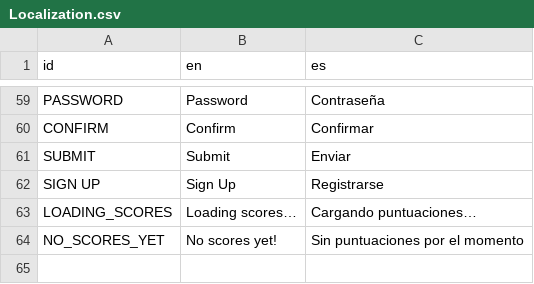
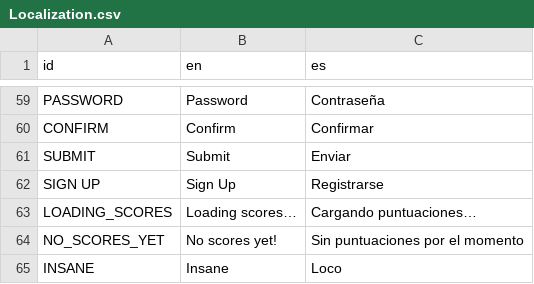
Before and after one commit to paul-mcnamee/Godot-GameTemplate, a CSV file: addons/GameTemplate/Localization/Localization.csv, drawn as a sheet; only a part is shown, gaps mark what is left out; the diff names each change by its address in the sheet, - before the commit and + after, or states it on an @@ line.

Commit message:
add game options properly and make it use an enum for difficulty values

```diff
--- a/addons/GameTemplate/Localization/Localization.csv
+++ b/addons/GameTemplate/Localization/Localization.csv
+row 65: INSANE | Insane | Loco
```
Also changed, not shown: 9 other files.
